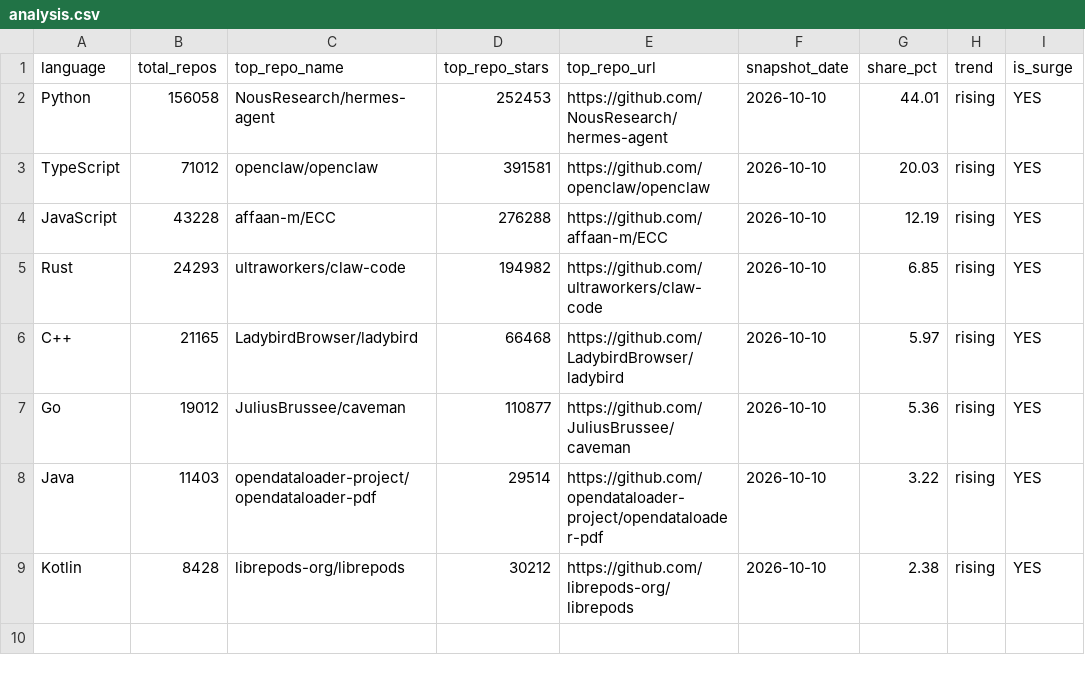
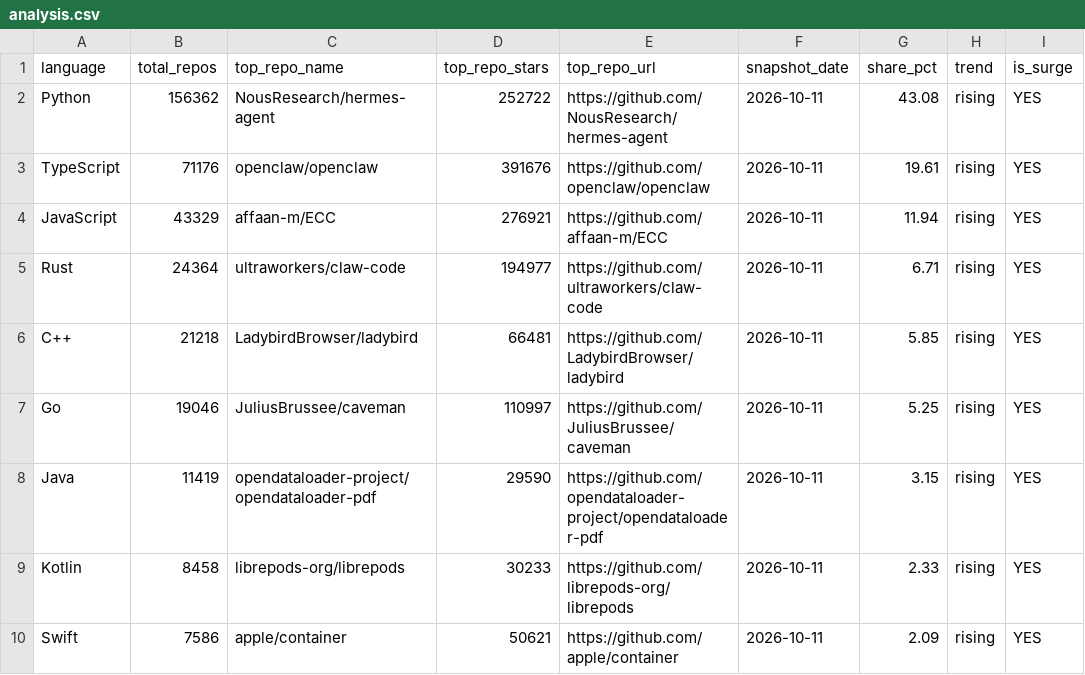
Before and after one commit to GhalaAlsulami/github-trends-observatory, a CSV file: data/analysis.csv, drawn as a sheet.

```diff
--- a/data/analysis.csv
+++ b/data/analysis.csv
@@ -1,9 +1,10 @@
 language,total_repos,top_repo_name,top_repo_stars,top_repo_url,snapshot_date,share_pct,trend,is_surge
-Python,156058,NousResearch/hermes-agent,252453,https://github.com/NousResearch/hermes-agent,2026-10-10,44.01,rising,YES
-TypeScript,71012,openclaw/openclaw,391581,https://github.com/openclaw/openclaw,2026-10-10,20.03,rising,YES
-JavaScript,43228,affaan-m/ECC,276288,https://github.com/affaan-m/ECC,2026-10-10,12.19,rising,YES
-Rust,24293,ultraworkers/claw-code,194982,https://github.com/ultraworkers/claw-code,2026-10-10,6.85,rising,YES
-C++,21165,LadybirdBrowser/ladybird,66468,https://github.com/LadybirdBrowser/ladybird,2026-10-10,5.97,rising,YES
-Go,19012,JuliusBrussee/caveman,110877,https://github.com/JuliusBrussee/caveman,2026-10-10,5.36,rising,YES
-Java,11403,opendataloader-project/opendataloader-pdf,29514,https://github.com/opendataloader-project/opendataloader-pdf,2026-10-10,3.22,rising,YES
-Kotlin,8428,librepods-org/librepods,30212,https://github.com/librepods-org/librepods,2026-10-10,2.38,rising,YES
+Python,156362,NousResearch/hermes-agent,252722,https://github.com/NousResearch/hermes-agent,2026-10-11,43.08,rising,YES
+TypeScript,71176,openclaw/openclaw,391676,https://github.com/openclaw/openclaw,2026-10-11,19.61,rising,YES
+JavaScript,43329,affaan-m/ECC,276921,https://github.com/affaan-m/ECC,2026-10-11,11.94,rising,YES
+Rust,24364,ultraworkers/claw-code,194977,https://github.com/ultraworkers/claw-code,2026-10-11,6.71,rising,YES
+C++,21218,LadybirdBrowser/ladybird,66481,https://github.com/LadybirdBrowser/ladybird,2026-10-11,5.85,rising,YES
+Go,19046,JuliusBrussee/caveman,110997,https://github.com/JuliusBrussee/caveman,2026-10-11,5.25,rising,YES
+Java,11419,opendataloader-project/opendataloader-pdf,29590,https://github.com/opendataloader-project/opendataloader-pdf,2026-10-11,3.15,rising,YES
+Kotlin,8458,librepods-org/librepods,30233,https://github.com/librepods-org/librepods,2026-10-11,2.33,rising,YES
+Swift,7586,apple/container,50621,https://github.com/apple/container,2026-10-11,2.09,rising,YES
```
Also changed, not shown: data/snapshots.csv.
